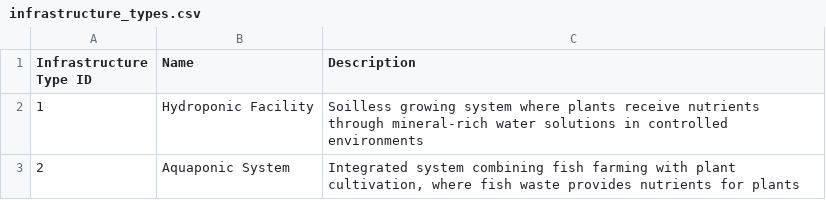
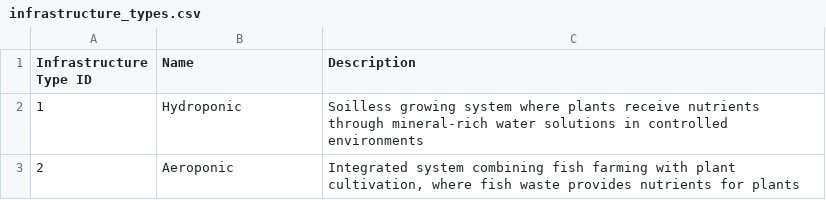
Before and after one commit to ivansekularac-htec/urban-green-analytics-2, a CSV file: data/infrastructure_types.csv, drawn as a sheet.

Commit message:
create schema and seed database with initial data

```diff
--- a/data/infrastructure_types.csv
+++ b/data/infrastructure_types.csv
@@ -1,3 +1,3 @@
 Infrastructure Type ID,Name,Description
-1,Hydroponic Facility,"Soilless growing system where plants receive nutrients through mineral-rich water solutions in controlled environments"
-2,Aquaponic System,"Integrated system combining fish farming with plant cultivation, where fish waste provides nutrients for plants"
+1,Hydroponic,Soilless growing system where plants receive nutrients through mineral-rich water solutions in controlled environments
+2,Aeroponic,"Integrated system combining fish farming with plant cultivation, where fish waste provides nutrients for plants"
```
Also changed, not shown: 4 other files.
